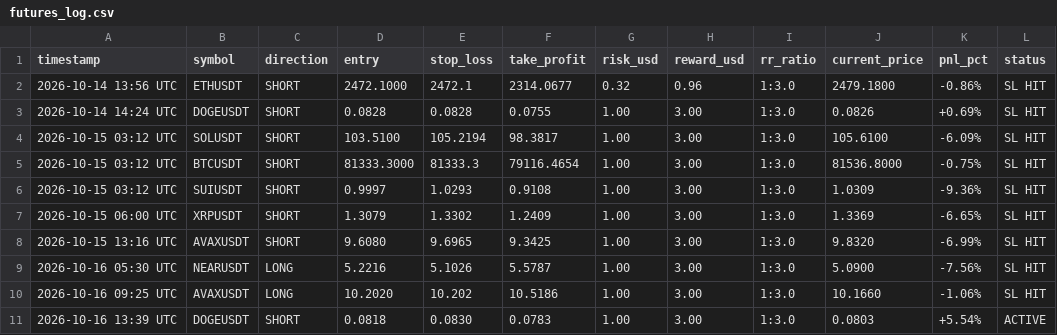
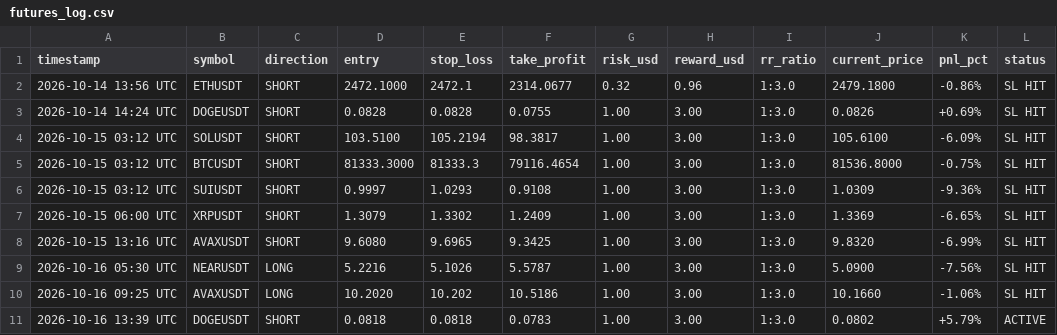
Before and after one commit to musha1229/crypto-future-bot, a CSV file: futures_log.csv, drawn as a sheet.

```diff
--- a/futures_log.csv
+++ b/futures_log.csv
@@ -10,2 +10,2 @@ timestamp,symbol,direction,entry,stop_loss,take_profit,risk_usd,reward_usd,rr_ra
 2026-10-16 09:25 UTC,AVAXUSDT,LONG,10.2020,10.202,10.5186,1.00,3.00,1:3.0,10.1660,-1.06%,SL HIT
-2026-10-16 13:39 UTC,DOGEUSDT,SHORT,0.0818,0.0830,0.0783,1.00,3.00,1:3.0,0.0803,+5.54%,ACTIVE
+2026-10-16 13:39 UTC,DOGEUSDT,SHORT,0.0818,0.0818,0.0783,1.00,3.00,1:3.0,0.0802,+5.79%,ACTIVE
```
